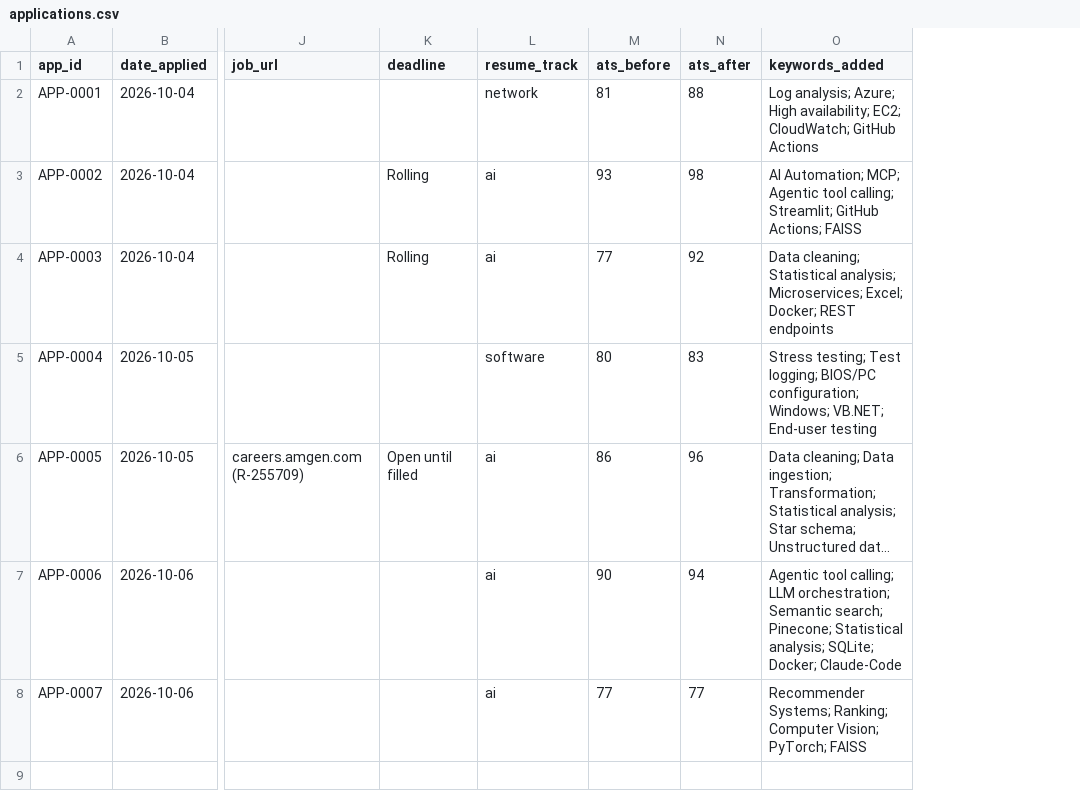
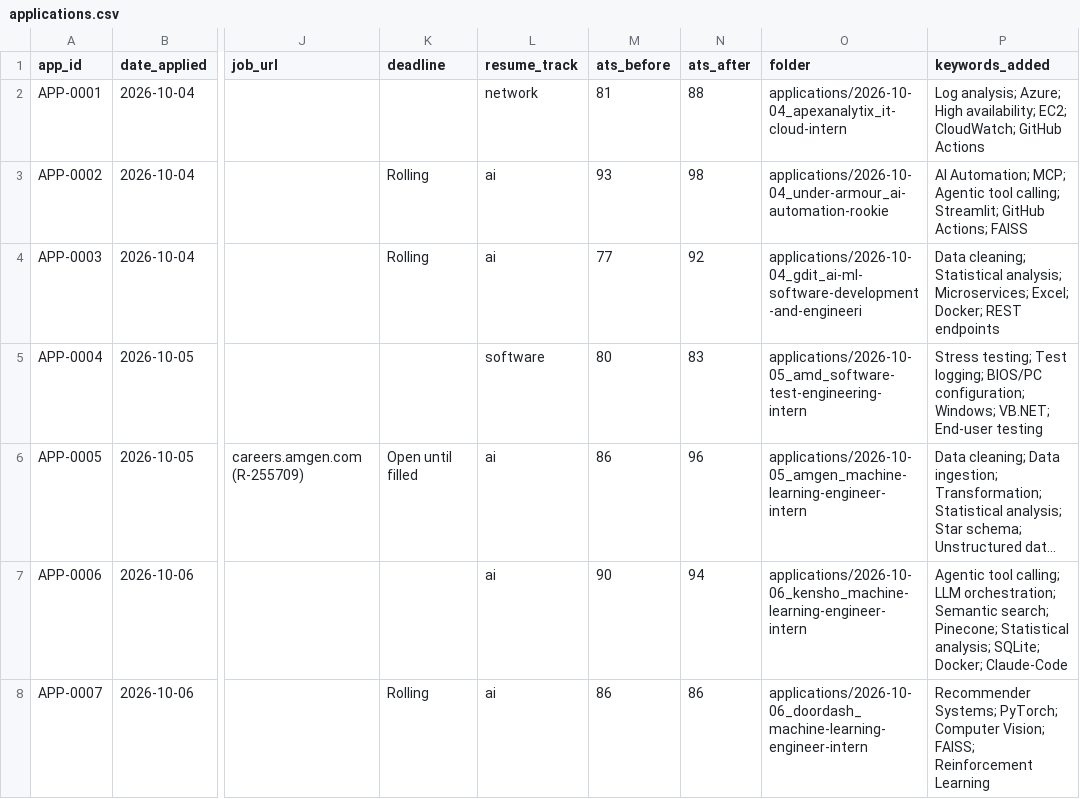
Before and after one commit to jaydoshi2/job-tracker, a CSV file: tracker/applications.csv, drawn as a sheet; only a part is shown, gaps mark what is left out; long unchanged cells end in …; addresses are those after the commit; the diff names each change by its address in the sheet, - before the commit and + after, or states it on an @@ line.

```diff
--- a/tracker/applications.csv
+++ b/tracker/applications.csv
+column O (folder), rows 2-8: applications/2026-10-04_apexanalytix_it-cloud-intern | applications/2026-10-04_under-armour_ai-automation-rookie | applications/2026-10-04_gdit_ai-ml-software-development-and-engineeri | applications/2026-10-05_amd_software-test-engineering-intern | applications/2026-10-05_amgen_machine-learning-engineer-intern | applications/2026-10-06_kensho_machine-learning-engineer-intern | applications/2026-10-06_doordash_machine-learning-engineer-intern
-K8 (deadline): (empty)
+K8 (deadline): Rolling
-M8 (ats_before): 77
+M8 (ats_before): 86
-N8 (ats_after): 77
+N8 (ats_after): 86
-P8 (keywords_added): Recommender Systems; Ranking; Computer Vision; PyTorch; FAISS
+P8 (keywords_added): Recommender Systems; PyTorch; Computer Vision; FAISS; Reinforcement Learning
```
Also changed, not shown: 7 other files.
